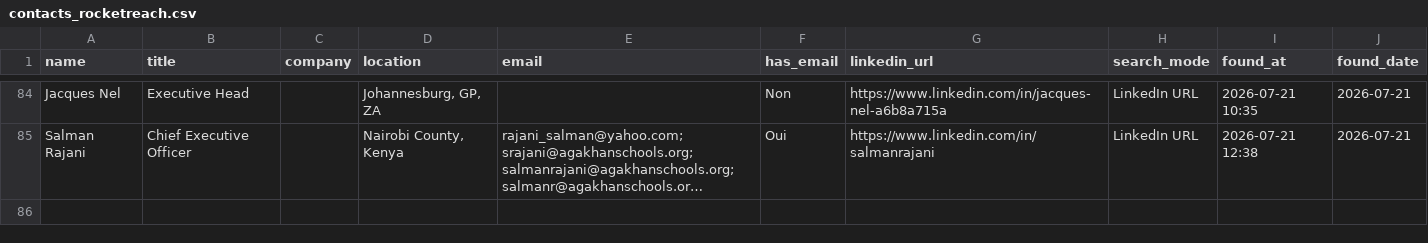
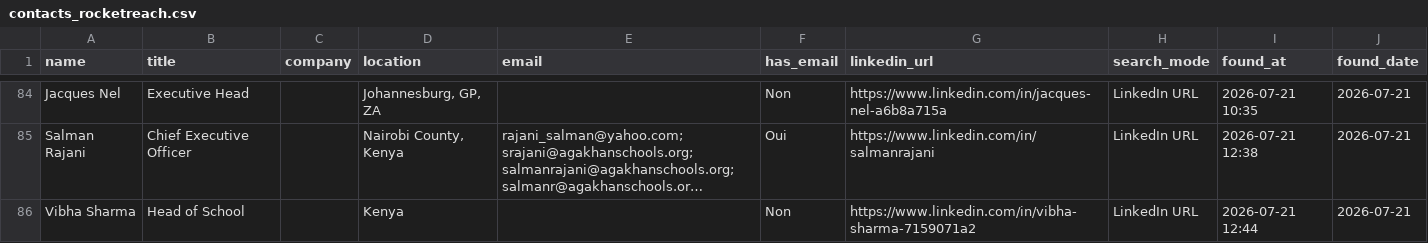
Before and after one commit to DhekerDerouich/TUTTOP-Agent-AI-2026, a CSV file: agent_identification/data/contacts_rocketreach.csv, drawn as a sheet; only a part is shown, gaps mark what is left out; long unchanged cells end in …; the diff names each change by its address in the sheet, - before the commit and + after, or states it on an @@ line.

Commit message:
Sync contacts (85 rows)

```diff
--- a/agent_identification/data/contacts_rocketreach.csv
+++ b/agent_identification/data/contacts_rocketreach.csv
+row 86: Vibha Sharma | Head of School |  | Kenya |  | Non | https://www.linkedin.com/in/vibha-sharma-7159071a2 | LinkedIn URL | 2026-07-21 12:44 | 2026-07-21
```
